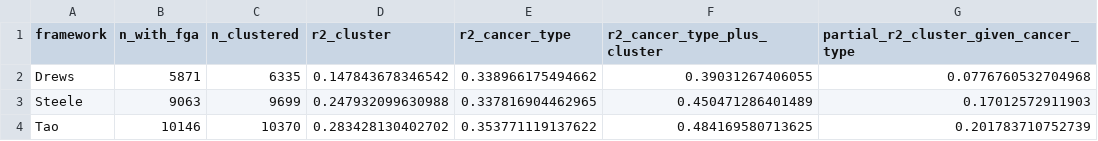
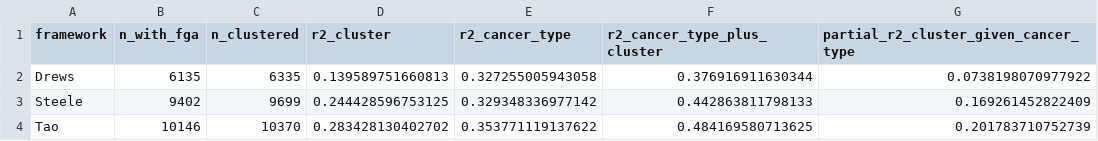
Before and after one commit to marcorotanegroni/CNS_ML, a CSV file: results/revision/fga_baseline/clustering_fga_variance.csv, drawn as a sheet.

```diff
--- a/results/revision/fga_baseline/clustering_fga_variance.csv
+++ b/results/revision/fga_baseline/clustering_fga_variance.csv
@@ -1,4 +1,4 @@
 "framework","n_with_fga","n_clustered","r2_cluster","r2_cancer_type","r2_cancer_type_plus_cluster","partial_r2_cluster_given_cancer_type"
-"Drews",5871,6335,0.147843678346542,0.338966175494662,0.39031267406055,0.0776760532704968
-"Steele",9063,9699,0.247932099630988,0.337816904462965,0.450471286401489,0.17012572911903
+"Drews",6135,6335,0.139589751660813,0.327255005943058,0.376916911630344,0.0738198070977922
+"Steele",9402,9699,0.244428596753125,0.329348336977142,0.442863811798133,0.169261452822409
 "Tao",10146,10370,0.283428130402702,0.353771119137622,0.484169580713625,0.201783710752739
```
Also changed, not shown: results/revision/fga_baseline/clustering_fga_by_cluster.csv, results/revision/fga_baseline/survival_cox.csv, 11 other files.
